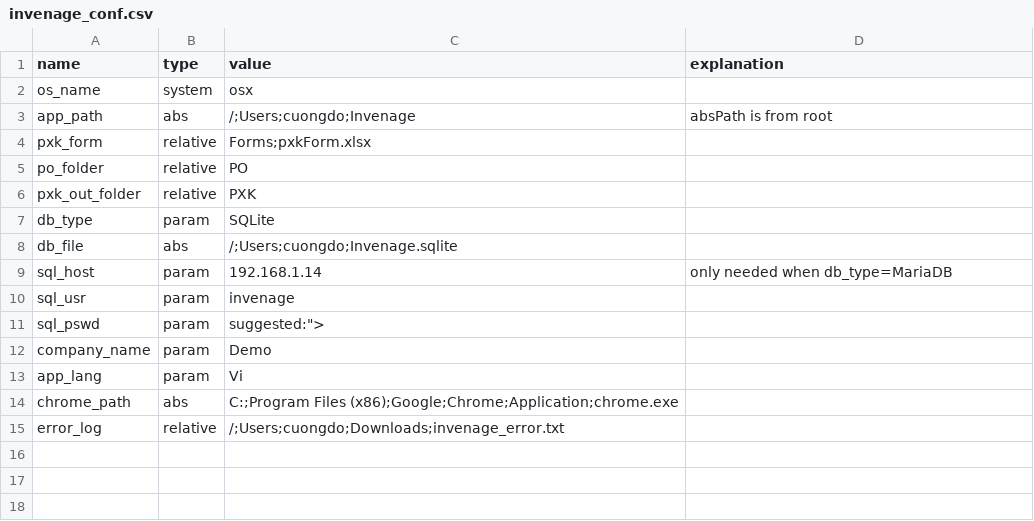
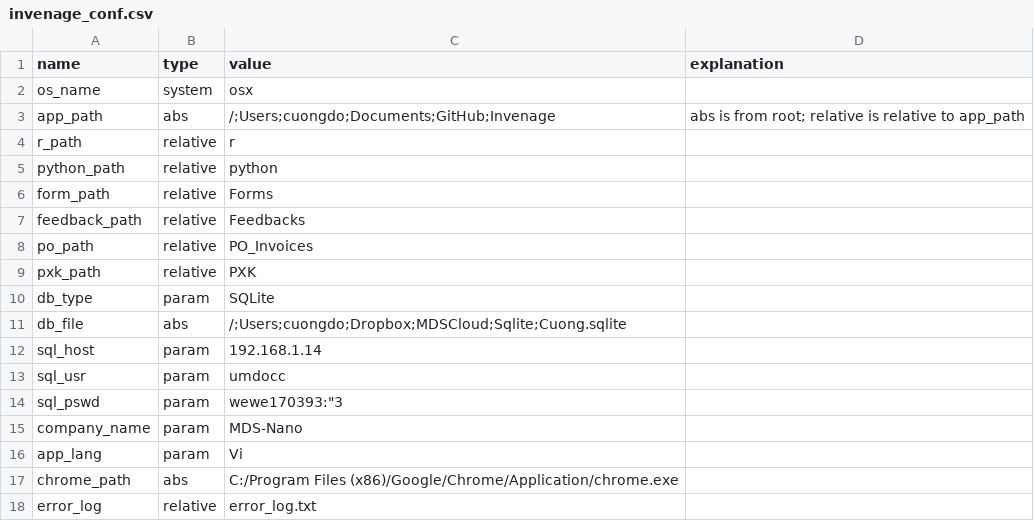
Before and after one commit to umdocc/Invenage, a CSV file: invenage_data/invenage_conf.csv, drawn as a sheet.

```diff
--- a/invenage_data/invenage_conf.csv
+++ b/invenage_data/invenage_conf.csv
@@ -2,14 +2,17 @@ name,type,value,explanation
 os_name,system,osx,
-app_path,abs,/;Users;cuongdo;Invenage,absPath is from root
-pxk_form,relative,Forms;pxkForm.xlsx,
-po_folder,relative,PO,
-pxk_out_folder,relative,PXK,
+app_path,abs,/;Users;cuongdo;Documents;GitHub;Invenage,abs is from root; relative is relative to app_path
+r_path,relative,r,
+python_path,relative,python,
+form_path,relative,Forms,
+feedback_path,relative,Feedbacks,
+po_path,relative,PO_Invoices,
+pxk_path,relative,PXK,
 db_type,param,SQLite,
-db_file,abs,/;Users;cuongdo;Invenage.sqlite,
-sql_host,param,192.168.1.14,only needed when db_type=MariaDB
-sql_usr,param,invenage,
-sql_pswd,param,"suggested:"">",
-company_name,param,Demo,
+db_file,abs,/;Users;cuongdo;Dropbox;MDSCloud;Sqlite;Cuong.sqlite,
+sql_host,param,192.168.1.14,
+sql_usr,param,umdocc,
+sql_pswd,param,"wewe170393:""3",
+company_name,param,MDS-Nano,
 app_lang,param,Vi,
-chrome_path,abs,C:;Program Files (x86);Google;Chrome;Application;chrome.exe,
-error_log,relative,/;Users;cuongdo;Downloads;invenage_error.txt,
+chrome_path,abs,C:/Program Files (x86)/Google/Chrome/Application/chrome.exe,
+error_log,relative,error_log.txt,
```
Also changed, not shown: 3 other files.
